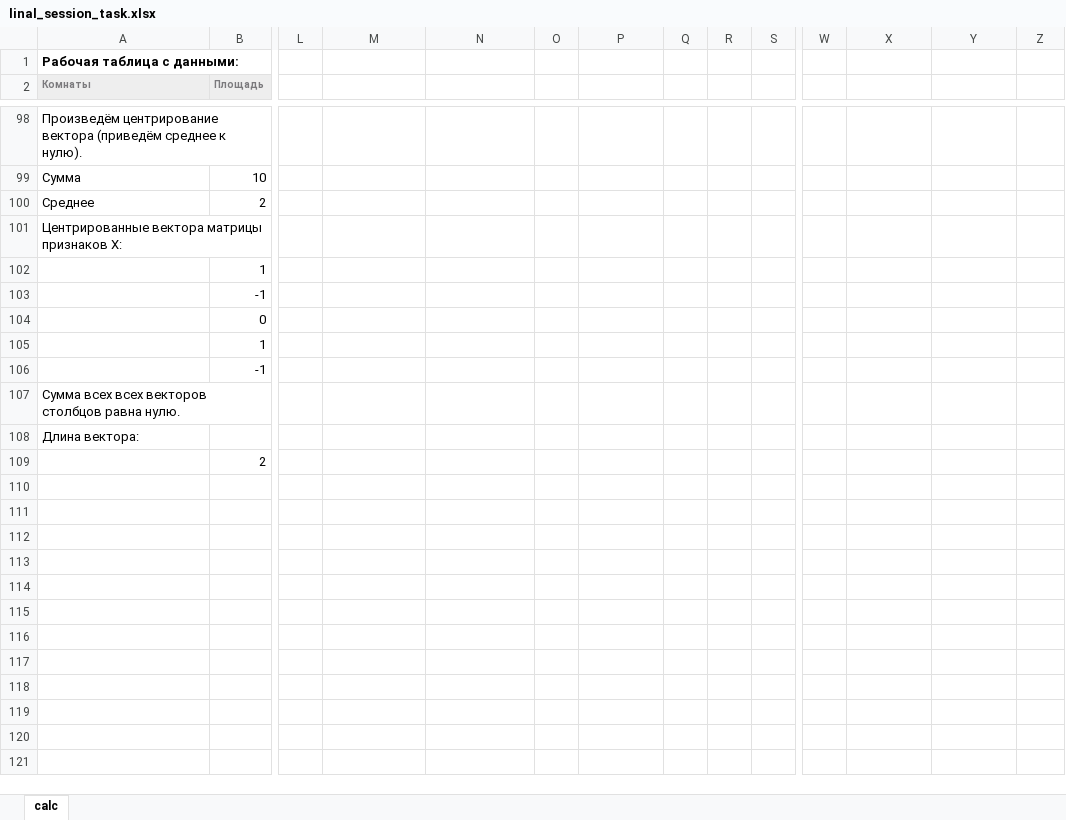
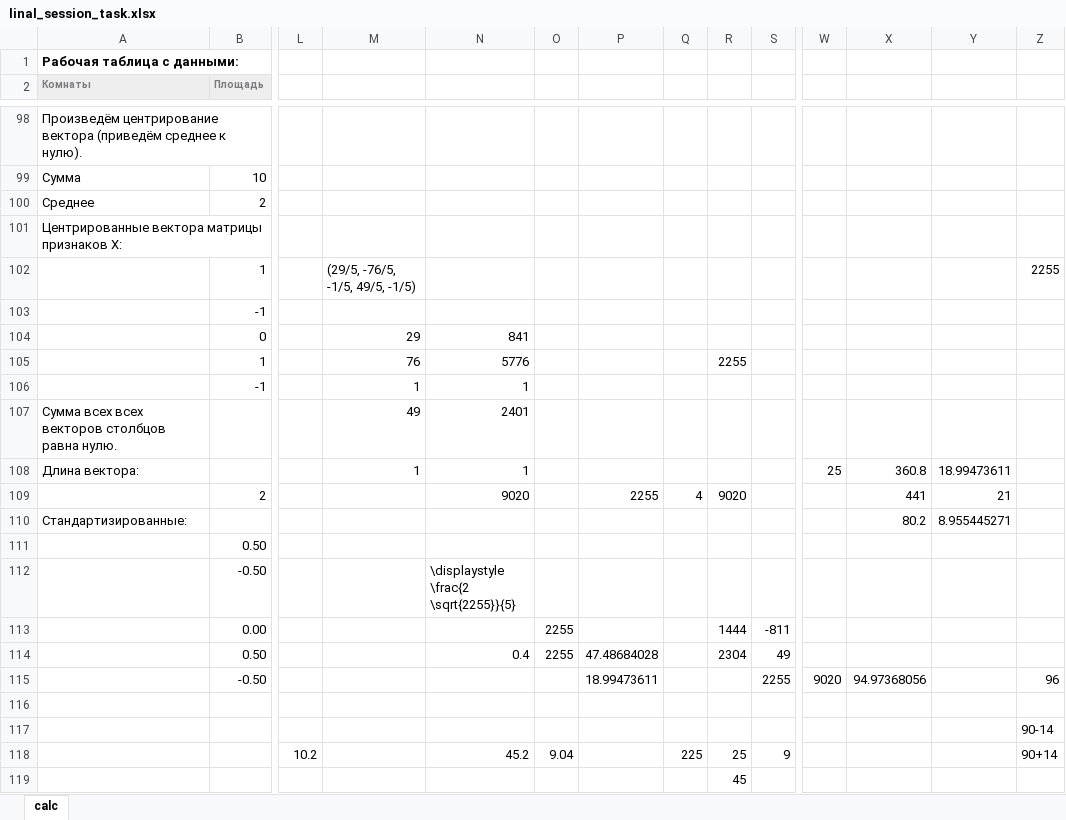
Before and after one commit to iTonyJah/DataScience, an Excel workbook: Edu/Linear_algebra/linal_session_task.xlsx, sheet calc, drawn as a sheet; only a part is shown, gaps mark what is left out; values as stored, in another font and other column widths than the file's, no borders; charts and pictures not drawn; removed rows and columns are numbered as before the commit, all else as after; rows hold the shown columns only; the diff names each change by its address in the sheet, - before the commit and + after, or states it on an @@ line.

Commit message:
sml chngs linal session task

```diff
--- a/Edu/Linear_algebra/linal_session_task.xlsx (sheet calc)
+++ b/Edu/Linear_algebra/linal_session_task.xlsx (sheet calc)
-M102: (empty)
+M102: (29/5, -76/5, -1/5, 49/5, -1/5)
-Z102: (empty)
+Z102: 2255
-M104: (empty)
+M104: 29
-N104: (empty)
+N104: 841
-M105: (empty)
+M105: 76
-N105: (empty)
+N105: 5776
-R105: (empty)
+R105: 2255
-M106: (empty)
+M106: 1
-N106: (empty)
+N106: 1
-M107: (empty)
+M107: 49
-N107: (empty)
+N107: 2401
-row 108: Длина вектора:
+row 108: Длина вектора: |  |  | 1 | 1 |  |  |  |  |  | 25 | 360.8 | 18.99473611
-N109: (empty)
+N109: 9020
-P109: (empty)
+P109: 2255
-Q109: (empty)
+Q109: 4
-R109: (empty)
+R109: 9020
-X109: (empty)
+X109: 441
-Y109: (empty)
+Y109: 21
+row 110: Стандартизированные: |  |  |  |  |  |  |  |  |  |  | 80.2 | 8.955445271
+row 111:  | 0.50
+row 112:  | -0.50 |  |  | \displaystyle \frac{2 \sqrt{2255}}{5}
+row 113:  | 0.00 |  |  |  | 2255 |  |  | 1444 | -811
+row 114:  | 0.50 |  |  | 0.4 | 2255 | 47.48684028 |  | 2304 | 49
+row 115:  | -0.50 |  |  |  |  | 18.99473611 |  |  | 2255 | 9020 | 94.97368056 |  | 96
+row 116: (empty)
+row 117:  |  |  |  |  |  |  |  |  |  |  |  |  | 90-14
+row 118:  |  | 10.2 |  | 45.2 | 9.04 |  | 225 | 25 | 9 |  |  |  | 90+14
+row 119:  |  |  |  |  |  |  |  | 45
```
Also changed, not shown: 3 other files.
